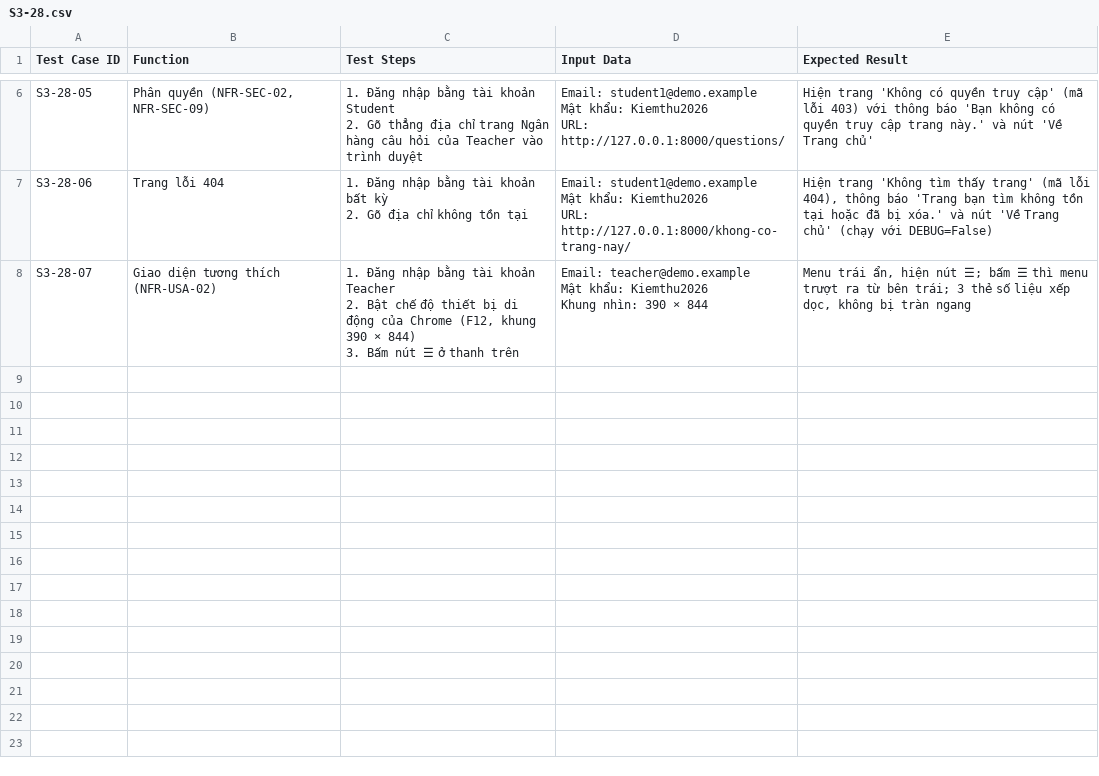
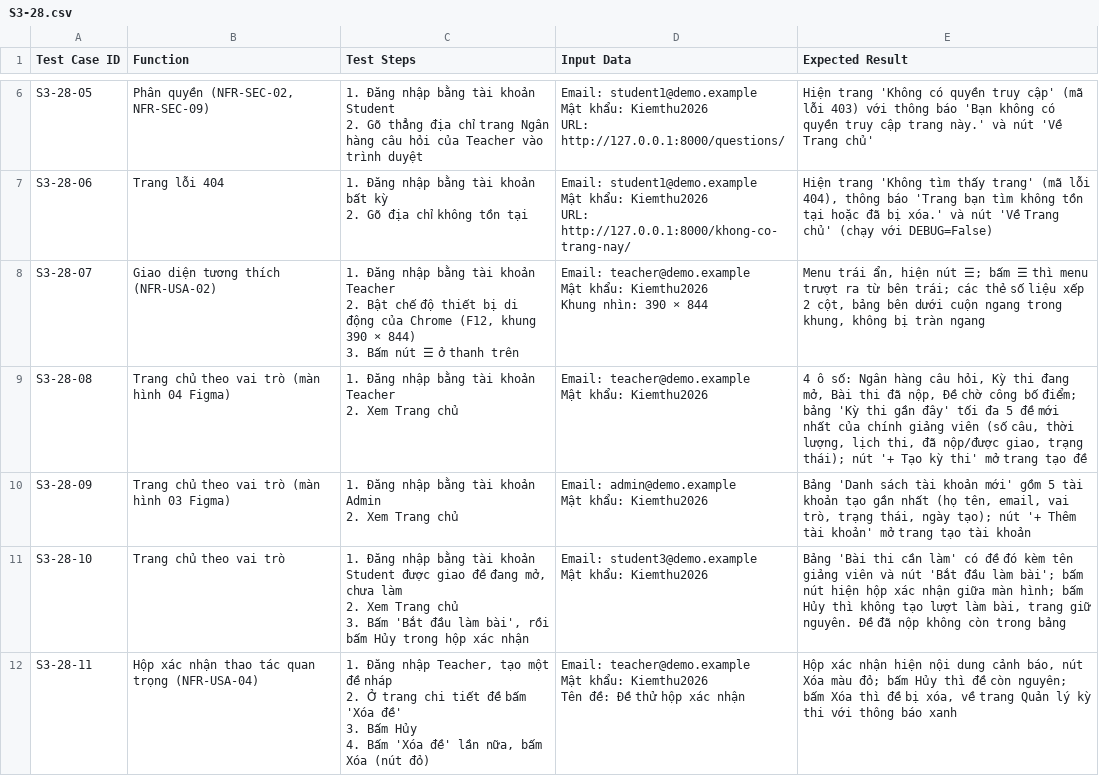
Before and after one commit to lehaidang061107-maker/quiz-examination-system, a CSV file: docs/testcases/S3-28.csv, drawn as a sheet; only a part is shown, gaps mark what is left out.

Commit message:
fix(S3-28): trang chủ có bảng theo Figma, nhãn trạng thái và hộp xác nhận dùng chung
- Trang chủ: Teacher thêm ô Đề chờ công bố điểm và bảng Kỳ thi gần đây, Admin có bảng
  tài khoản mới, Student có bảng bài thi cần làm.
- Nhãn trạng thái dạng viên thuốc nền nhạt, tiêu đề bảng nền xanh nhạt như Figma.
- Hộp xác nhận dạng modal (data-confirm) thay confirm() của trình duyệt ở các trang.
- Nhãn vai trò tiếng Việt trên menu; thanh trên không tràn trên điện thoại.

```diff
--- a/docs/testcases/S3-28.csv
+++ b/docs/testcases/S3-28.csv
@@ -19,6 +19,22 @@ Mật khẩu: Kiemthu2026
 URL: http://127.0.0.1:8000/khong-co-trang-nay/","Hiện trang 'Không tìm thấy trang' (mã lỗi 404), thông báo 'Trang bạn tìm không tồn tại hoặc đã bị xóa.' và nút 'Về Trang chủ' (chạy với DEBUG=False)"
-S3-28-07,Giao diện tương thích (NFR-USA-02),"1. Đăng nhập bằng tài khoản Teacher
-2. Bật chế độ thiết bị di động của Chrome (F12, khung 390 × 844)
-3. Bấm nút ☰ ở thanh trên","Email: teacher@demo.example
-Mật khẩu: Kiemthu2026
-Khung nhìn: 390 × 844","Menu trái ẩn, hiện nút ☰; bấm ☰ thì menu trượt ra từ bên trái; 3 thẻ số liệu xếp dọc, không bị tràn ngang"
+S3-28-07,Giao diện tương thích (NFR-USA-02),"1. Đăng nhập bằng tài khoản Teacher
+2. Bật chế độ thiết bị di động của Chrome (F12, khung 390 × 844)
+3. Bấm nút ☰ ở thanh trên","Email: teacher@demo.example
+Mật khẩu: Kiemthu2026
+Khung nhìn: 390 × 844","Menu trái ẩn, hiện nút ☰; bấm ☰ thì menu trượt ra từ bên trái; các thẻ số liệu xếp 2 cột, bảng bên dưới cuộn ngang trong khung, không bị tràn ngang"
+S3-28-08,Trang chủ theo vai trò (màn hình 04 Figma),"1. Đăng nhập bằng tài khoản Teacher
+2. Xem Trang chủ","Email: teacher@demo.example
+Mật khẩu: Kiemthu2026","4 ô số: Ngân hàng câu hỏi, Kỳ thi đang mở, Bài thi đã nộp, Đề chờ công bố điểm; bảng 'Kỳ thi gần đây' tối đa 5 đề mới nhất của chính giảng viên (số câu, thời lượng, lịch thi, đã nộp/được giao, trạng thái); nút '+ Tạo kỳ thi' mở trang tạo đề"
+S3-28-09,Trang chủ theo vai trò (màn hình 03 Figma),"1. Đăng nhập bằng tài khoản Admin
+2. Xem Trang chủ","Email: admin@demo.example
+Mật khẩu: Kiemthu2026","Bảng 'Danh sách tài khoản mới' gồm 5 tài khoản tạo gần nhất (họ tên, email, vai trò, trạng thái, ngày tạo); nút '+ Thêm tài khoản' mở trang tạo tài khoản"
+S3-28-10,Trang chủ theo vai trò,"1. Đăng nhập bằng tài khoản Student được giao đề đang mở, chưa làm
+2. Xem Trang chủ
+3. Bấm 'Bắt đầu làm bài', rồi bấm Hủy trong hộp xác nhận","Email: student3@demo.example
+Mật khẩu: Kiemthu2026","Bảng 'Bài thi cần làm' có đề đó kèm tên giảng viên và nút 'Bắt đầu làm bài'; bấm nút hiện hộp xác nhận giữa màn hình; bấm Hủy thì không tạo lượt làm bài, trang giữ nguyên. Đề đã nộp không còn trong bảng"
+S3-28-11,Hộp xác nhận thao tác quan trọng (NFR-USA-04),"1. Đăng nhập Teacher, tạo một đề nháp
+2. Ở trang chi tiết đề bấm 'Xóa đề'
+3. Bấm Hủy
+4. Bấm 'Xóa đề' lần nữa, bấm Xóa (nút đỏ)","Email: teacher@demo.example
+Mật khẩu: Kiemthu2026
+Tên đề: Đề thử hộp xác nhận","Hộp xác nhận hiện nội dung cảnh báo, nút Xóa màu đỏ; bấm Hủy thì đề còn nguyên; bấm Xóa thì đề bị xóa, về trang Quản lý kỳ thi với thông báo xanh"
```
Also changed, not shown: 12 other files.
